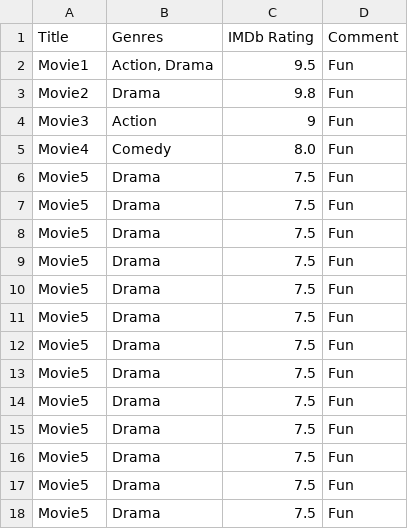
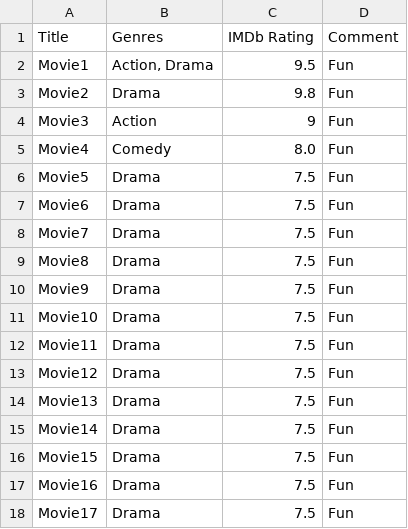
Before and after one commit to DannyOnichan/movie, a CSV file: movie.csv, drawn as a sheet.

Commit message:
Update movie.csv

```diff
--- a/movie.csv
+++ b/movie.csv
@@ -6,13 +6,13 @@ Movie4,Comedy,8.0,Fun
 Movie5,Drama,7.5,Fun
-Movie5,Drama,7.5,Fun
-Movie5,Drama,7.5,Fun
-Movie5,Drama,7.5,Fun
-Movie5,Drama,7.5,Fun
-Movie5,Drama,7.5,Fun
-Movie5,Drama,7.5,Fun
-Movie5,Drama,7.5,Fun
-Movie5,Drama,7.5,Fun
-Movie5,Drama,7.5,Fun
-Movie5,Drama,7.5,Fun
-Movie5,Drama,7.5,Fun
-Movie5,Drama,7.5,Fun
+Movie6,Drama,7.5,Fun
+Movie7,Drama,7.5,Fun
+Movie8,Drama,7.5,Fun
+Movie9,Drama,7.5,Fun
+Movie10,Drama,7.5,Fun
+Movie11,Drama,7.5,Fun
+Movie12,Drama,7.5,Fun
+Movie13,Drama,7.5,Fun
+Movie14,Drama,7.5,Fun
+Movie15,Drama,7.5,Fun
+Movie16,Drama,7.5,Fun
+Movie17,Drama,7.5,Fun
```
